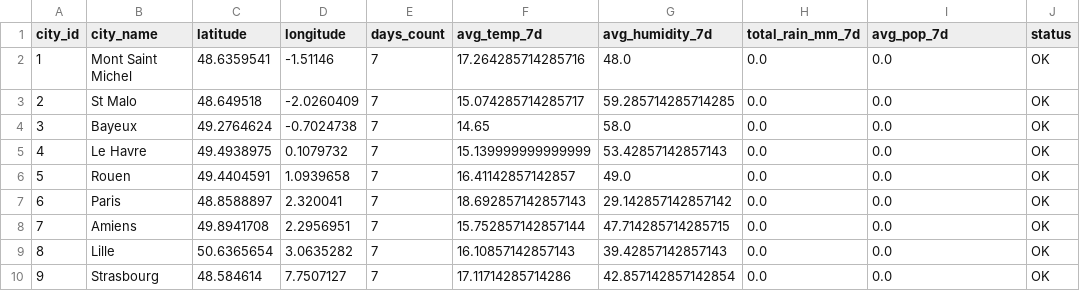
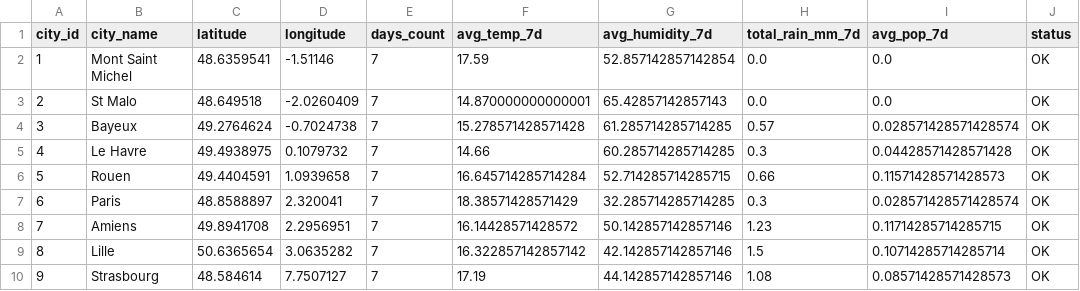
Before and after one commit to raphael-nk/projet-kayak-bloc1, a CSV file: outputs/data/cities_weather_7d_raw.csv, drawn as a sheet; only a part is shown; the diff covers the shown part only.

```diff
--- a/outputs/data/cities_weather_7d_raw.csv
+++ b/outputs/data/cities_weather_7d_raw.csv
@@ -1,10 +1,10 @@
 city_id,city_name,latitude,longitude,days_count,avg_temp_7d,avg_humidity_7d,total_rain_mm_7d,avg_pop_7d,status
-1,Mont Saint Michel,48.6359541,-1.51146,7,17.264285714285716,48.0,0.0,0.0,OK
-2,St Malo,48.649518,-2.0260409,7,15.074285714285717,59.285714285714285,0.0,0.0,OK
-3,Bayeux,49.2764624,-0.7024738,7,14.65,58.0,0.0,0.0,OK
-4,Le Havre,49.4938975,0.1079732,7,15.139999999999999,53.42857142857143,0.0,0.0,OK
-5,Rouen,49.4404591,1.0939658,7,16.41142857142857,49.0,0.0,0.0,OK
-6,Paris,48.8588897,2.320041,7,18.692857142857143,29.142857142857142,0.0,0.0,OK
-7,Amiens,49.8941708,2.2956951,7,15.752857142857144,47.714285714285715,0.0,0.0,OK
-8,Lille,50.6365654,3.0635282,7,16.10857142857143,39.42857142857143,0.0,0.0,OK
-9,Strasbourg,48.584614,7.7507127,7,17.11714285714286,42.857142857142854,0.0,0.0,OK
+1,Mont Saint Michel,48.6359541,-1.51146,7,17.59,52.857142857142854,0.0,0.0,OK
+2,St Malo,48.649518,-2.0260409,7,14.870000000000001,65.42857142857143,0.0,0.0,OK
+3,Bayeux,49.2764624,-0.7024738,7,15.278571428571428,61.285714285714285,0.57,0.028571428571428574,OK
+4,Le Havre,49.4938975,0.1079732,7,14.66,60.285714285714285,0.3,0.04428571428571428,OK
+5,Rouen,49.4404591,1.0939658,7,16.645714285714284,52.714285714285715,0.66,0.11571428571428573,OK
+6,Paris,48.8588897,2.320041,7,18.38571428571429,32.285714285714285,0.3,0.028571428571428574,OK
+7,Amiens,49.8941708,2.2956951,7,16.14428571428572,50.142857142857146,1.23,0.11714285714285715,OK
+8,Lille,50.6365654,3.0635282,7,16.322857142857142,42.142857142857146,1.5,0.10714285714285714,OK
+9,Strasbourg,48.584614,7.7507127,7,17.19,44.142857142857146,1.08,0.08571428571428573,OK
```
Also changed, not shown: 103 edited cells elsewhere in this file, outputs/data/cities_weather_scored.csv, 11 other files.
